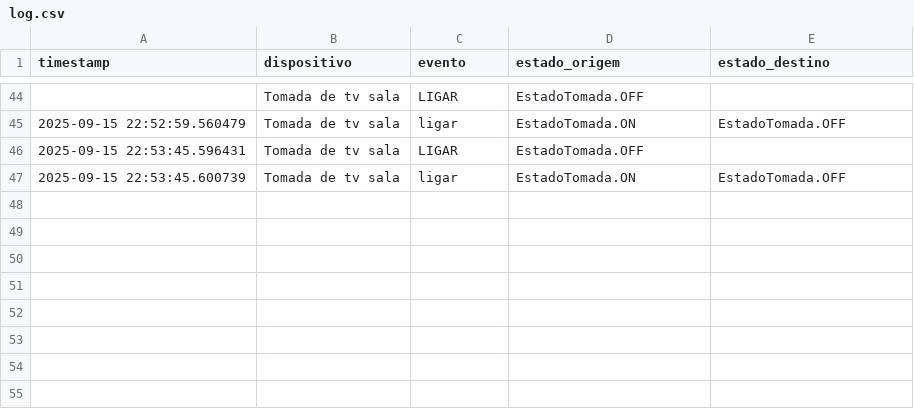
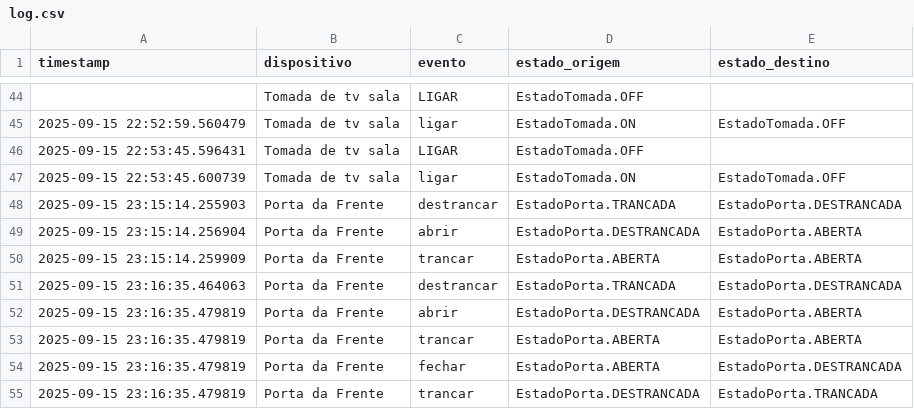
Before and after one commit to gcileno/smart_home, a CSV file: smart_home/data/log.csv, drawn as a sheet; only a part is shown, gaps mark what is left out.

Commit message:
LATEST(gcmc) - portas finalziada

```diff
--- a/smart_home/data/log.csv
+++ b/smart_home/data/log.csv
@@ -47 +47,9 @@ timestamp,dispositivo,evento,estado_origem,estado_destino
 2025-09-15 22:53:45.600739,Tomada de tv sala,ligar,EstadoTomada.ON,EstadoTomada.OFF
+2025-09-15 23:15:14.255903,Porta da Frente,destrancar,EstadoPorta.TRANCADA,EstadoPorta.DESTRANCADA
+2025-09-15 23:15:14.256904,Porta da Frente,abrir,EstadoPorta.DESTRANCADA,EstadoPorta.ABERTA
+2025-09-15 23:15:14.259909,Porta da Frente,trancar,EstadoPorta.ABERTA,EstadoPorta.ABERTA
+2025-09-15 23:16:35.464063,Porta da Frente,destrancar,EstadoPorta.TRANCADA,EstadoPorta.DESTRANCADA
+2025-09-15 23:16:35.479819,Porta da Frente,abrir,EstadoPorta.DESTRANCADA,EstadoPorta.ABERTA
+2025-09-15 23:16:35.479819,Porta da Frente,trancar,EstadoPorta.ABERTA,EstadoPorta.ABERTA
+2025-09-15 23:16:35.479819,Porta da Frente,fechar,EstadoPorta.ABERTA,EstadoPorta.DESTRANCADA
+2025-09-15 23:16:35.479819,Porta da Frente,trancar,EstadoPorta.DESTRANCADA,EstadoPorta.TRANCADA
```
Also changed, not shown: smart_home/data/relatorio.csv, 1 other file.
